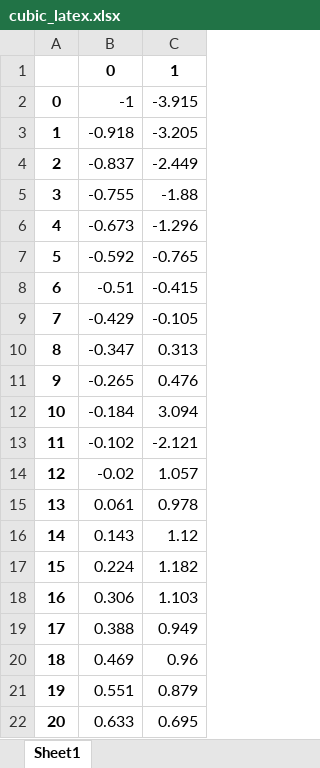
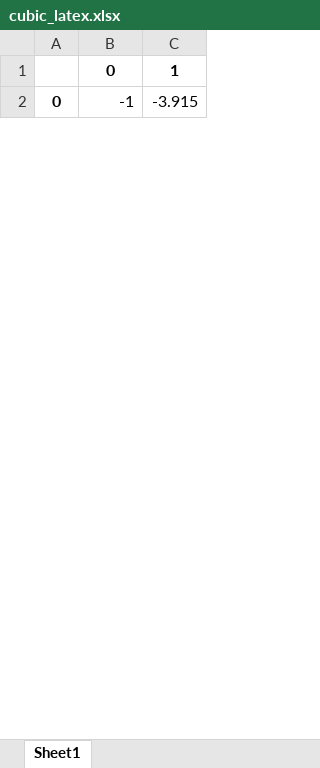
Before and after one commit to gdquintero/LOVO, an Excel workbook: experiment_3/data/cubic_latex.xlsx, sheet Sheet1, drawn as a sheet; only a part is shown; values as stored, in another font and other column widths than the file's, no borders; removed rows and columns are numbered as before the commit, all else as after; the diff covers the shown part only; the diff names each change by its address in the sheet, - before the commit and + after, or states it on an @@ line.

```diff
--- a/experiment_3/data/cubic_latex.xlsx (sheet Sheet1)
+++ b/experiment_3/data/cubic_latex.xlsx (sheet Sheet1)
-row 3: 1 | -0.918 | -3.205
-row 4: 2 | -0.837 | -2.449
-row 5: 3 | -0.755 | -1.88
-row 6: 4 | -0.673 | -1.296
-row 7: 5 | -0.592 | -0.765
-row 8: 6 | -0.51 | -0.415
-row 9: 7 | -0.429 | -0.105
-row 10: 8 | -0.347 | 0.313
-row 11: 9 | -0.265 | 0.476
-row 12: 10 | -0.184 | 3.094
-row 13: 11 | -0.102 | -2.121
-row 14: 12 | -0.02 | 1.057
-row 15: 13 | 0.061 | 0.978
-row 16: 14 | 0.143 | 1.12
-row 17: 15 | 0.224 | 1.182
-row 18: 16 | 0.306 | 1.103
-row 19: 17 | 0.388 | 0.949
-row 20: 18 | 0.469 | 0.96
-row 21: 19 | 0.551 | 0.879
-row 22: 20 | 0.633 | 0.695
```
Also changed, not shown: 98 added rows, 28 removed rows, 1 edited cell and row numbers in column A elsewhere in this sheet, 59 other files.
